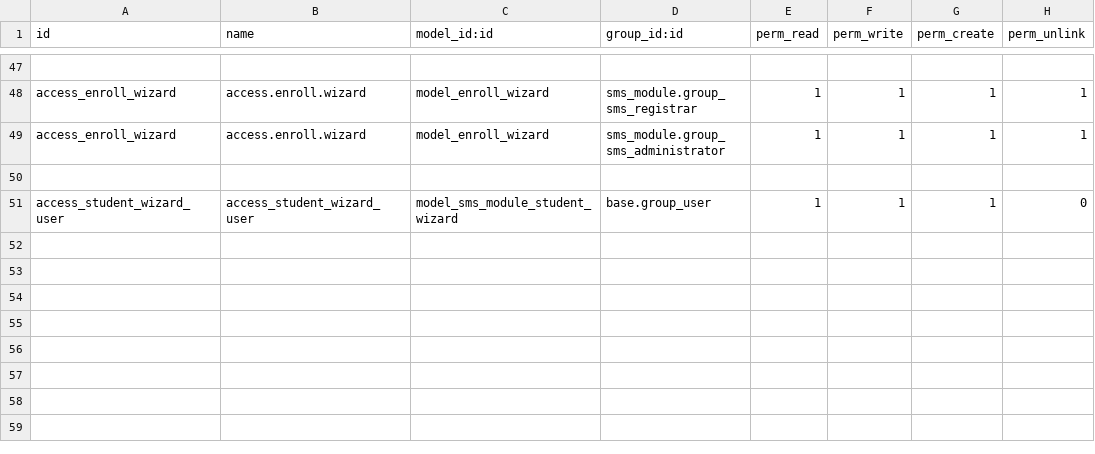
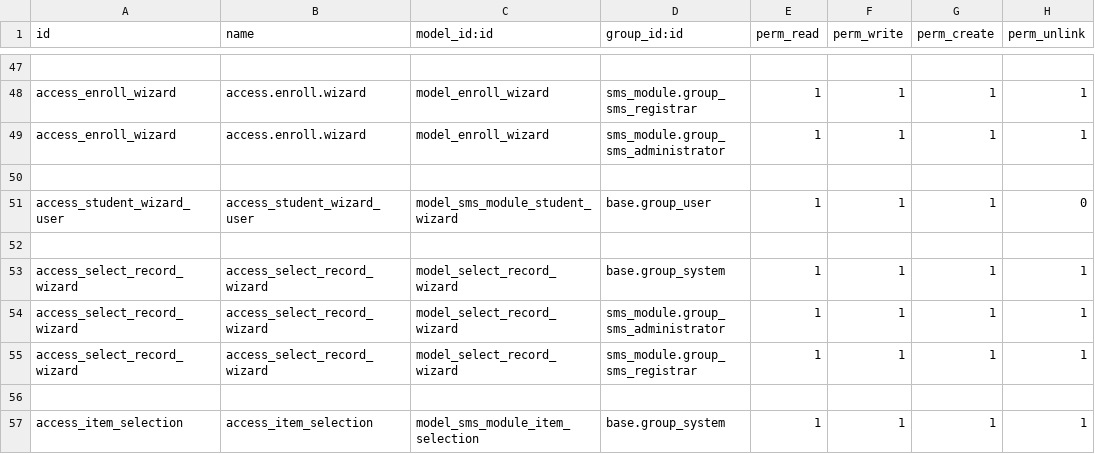
Before and after one commit to khiry13/addons_sms, a CSV file: sms_module/security/ir.model.access.csv, drawn as a sheet; only a part is shown, gaps mark what is left out.

```diff
--- a/sms_module/security/ir.model.access.csv
+++ b/sms_module/security/ir.model.access.csv
@@ -51 +51,7 @@ access_enroll_wizard,access.enroll.wizard,model_enroll_wizard,sms_module.group_s
 access_student_wizard_user,access_student_wizard_user,model_sms_module_student_wizard,base.group_user,1,1,1,0
+
+access_select_record_wizard,access_select_record_wizard,model_select_record_wizard,base.group_system,1,1,1,1
+access_select_record_wizard,access_select_record_wizard,model_select_record_wizard,sms_module.group_sms_administrator,1,1,1,1
+access_select_record_wizard,access_select_record_wizard,model_select_record_wizard,sms_module.group_sms_registrar,1,1,1,1
+
+access_item_selection,access_item_selection,model_sms_module_item_selection,base.group_system,1,1,1,1
```
Also changed, not shown: 26 other files.
